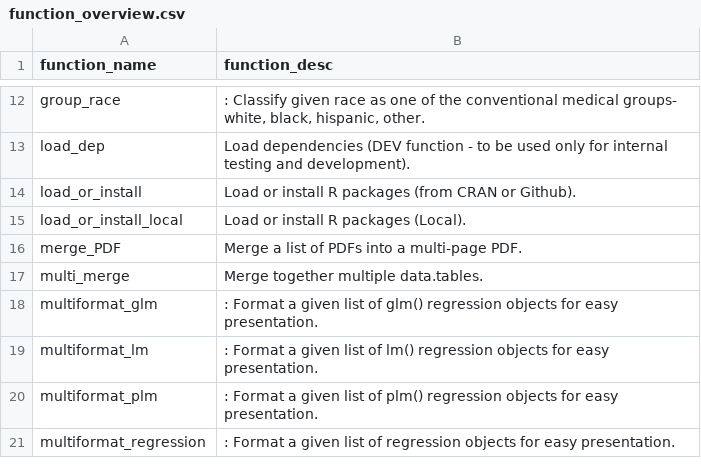
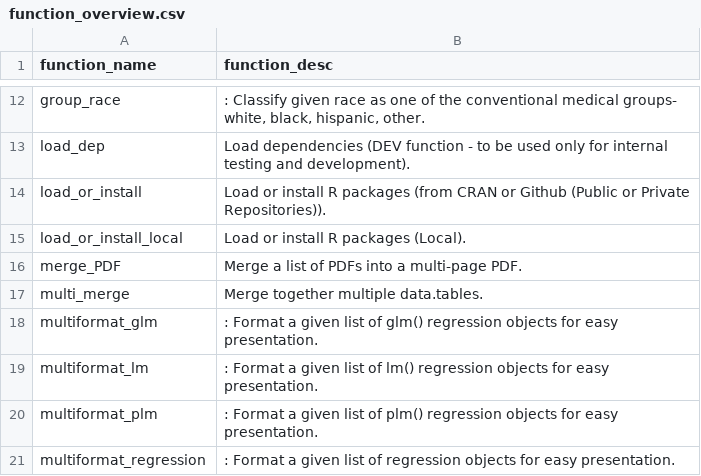
Before and after one commit to ClaraMarquardt/ehR, a CSV file: function_overview.csv, drawn as a sheet; only a part is shown, gaps mark what is left out.

Commit message:
cm 09/14/2017 update load_or_install - add in api authentication (github)

```diff
--- a/function_overview.csv
+++ b/function_overview.csv
@@ -13,3 +13,3 @@
 "load_dep","Load dependencies (DEV function - to be used only for internal testing and development)."
-"load_or_install","Load or install R packages (from CRAN or Github)."
+"load_or_install","Load or install R packages (from CRAN or Github (Public or Private Repositories))."
 "load_or_install_local","Load or install R packages (Local)."
```
Also changed, not shown: 3 other files.
